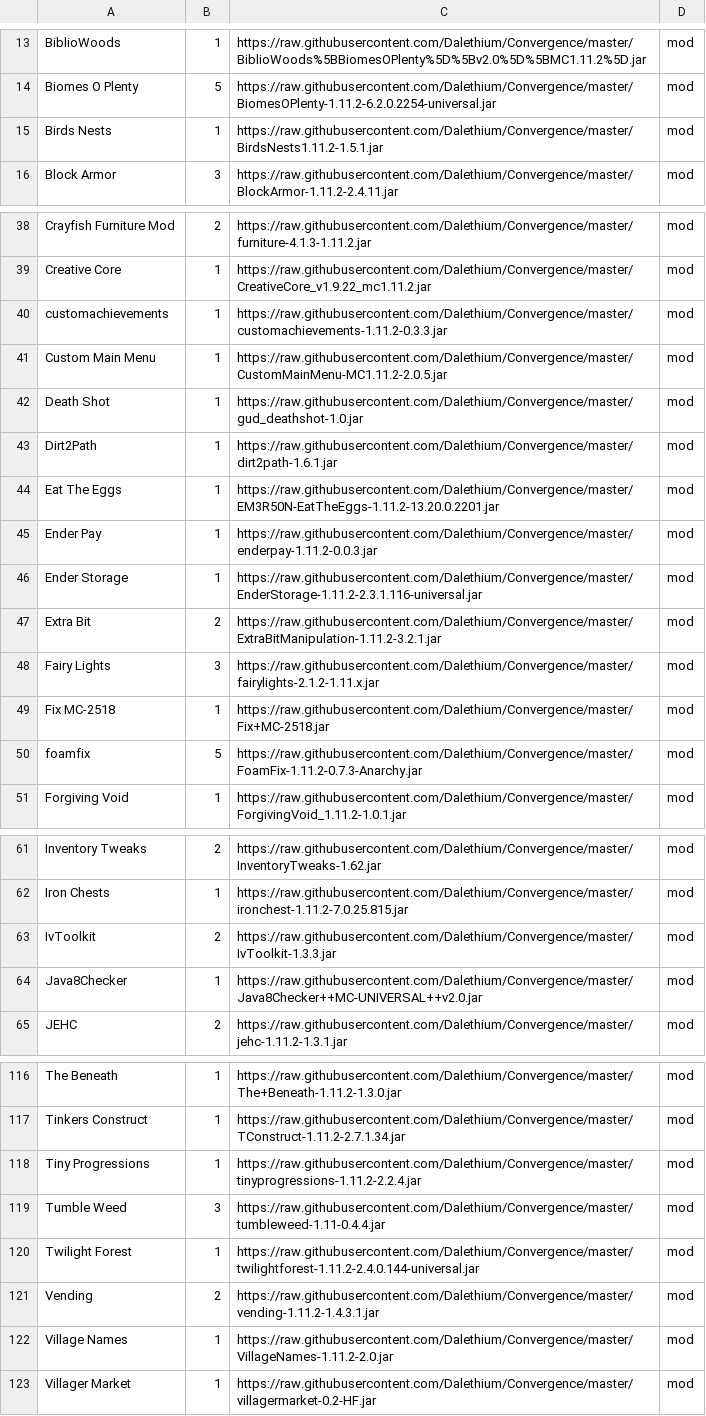
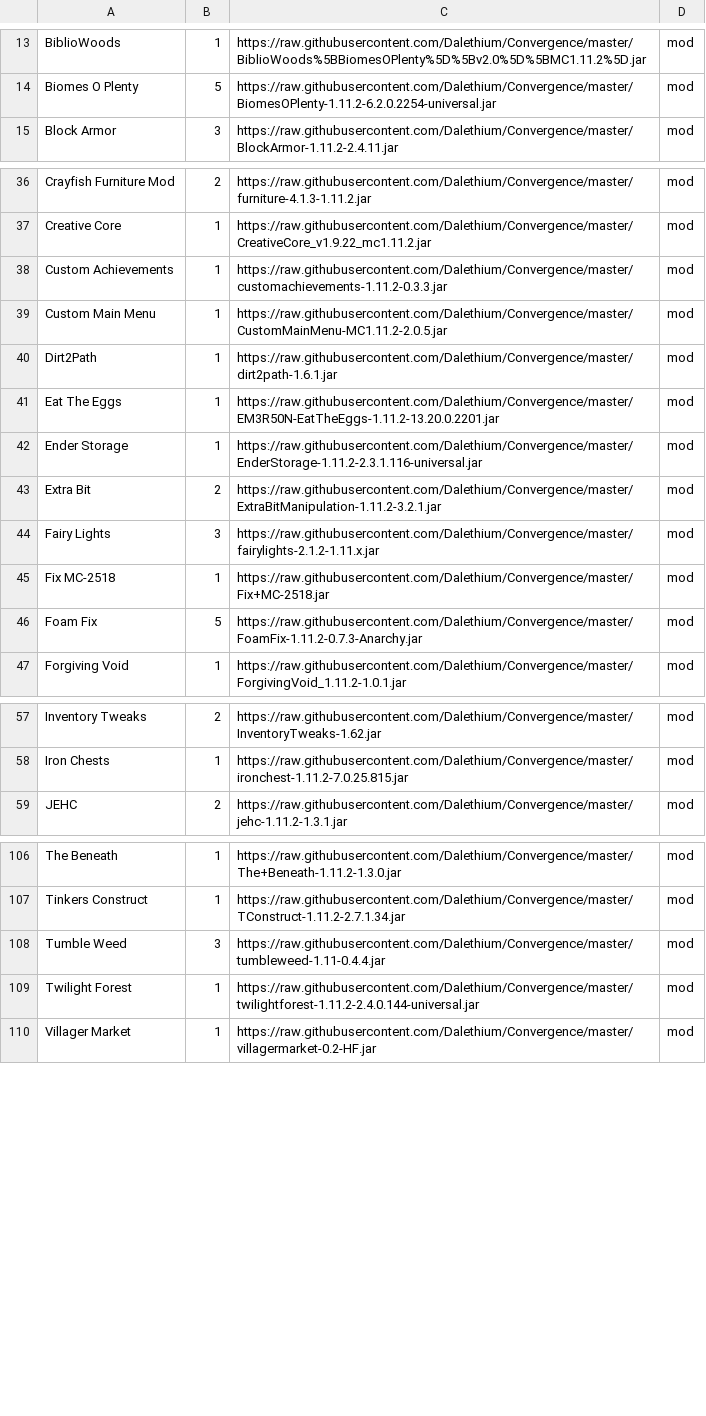
Before and after one commit to Dalethium/Convergence, a CSV file: convergence.csv, drawn as a sheet; only a part is shown, gaps mark what is left out; the diff covers the shown part only.

Commit message:
Update convergence.csv

```diff
--- a/convergence.csv
+++ b/convergence.csv
@@ -14,3 +14,2 @@ BiblioWoods,1,https://raw.githubusercontent.com/Dalethium/Convergence/master/Bib
 Biomes O Plenty,5,https://raw.githubusercontent.com/Dalethium/Convergence/master/BiomesOPlenty-1.11.2-6.2.0.2254-universal.jar,mod
-Birds Nests,1,https://raw.githubusercontent.com/Dalethium/Convergence/master/BirdsNests1.11.2-1.5.1.jar,mod
 Block Armor,3,https://raw.githubusercontent.com/Dalethium/Convergence/master/BlockArmor-1.11.2-2.4.11.jar,mod
@@ -39,8 +37,6 @@ Crayfish Furniture Mod,2,https://raw.githubusercontent.com/Dalethium/Convergence
 Creative Core,1,https://raw.githubusercontent.com/Dalethium/Convergence/master/CreativeCore_v1.9.22_mc1.11.2.jar,mod
-customachievements,1,https://raw.githubusercontent.com/Dalethium/Convergence/master/customachievements-1.11.2-0.3.3.jar,mod
+Custom Achievements,1,https://raw.githubusercontent.com/Dalethium/Convergence/master/customachievements-1.11.2-0.3.3.jar,mod
 Custom Main Menu,1,https://raw.githubusercontent.com/Dalethium/Convergence/master/CustomMainMenu-MC1.11.2-2.0.5.jar,mod
-Death Shot,1,https://raw.githubusercontent.com/Dalethium/Convergence/master/gud_deathshot-1.0.jar,mod
 Dirt2Path,1,https://raw.githubusercontent.com/Dalethium/Convergence/master/dirt2path-1.6.1.jar,mod
 Eat The Eggs,1,https://raw.githubusercontent.com/Dalethium/Convergence/master/EM3R50N-EatTheEggs-1.11.2-13.20.0.2201.jar,mod
-Ender Pay,1,https://raw.githubusercontent.com/Dalethium/Convergence/master/enderpay-1.11.2-0.0.3.jar,mod
 Ender Storage,1,https://raw.githubusercontent.com/Dalethium/Convergence/master/EnderStorage-1.11.2-2.3.1.116-universal.jar,mod
@@ -49,3 +45,3 @@ Fairy Lights,3,https://raw.githubusercontent.com/Dalethium/Convergence/master/fa
 Fix MC-2518,1,https://raw.githubusercontent.com/Dalethium/Convergence/master/Fix+MC-2518.jar,mod
-foamfix,5,https://raw.githubusercontent.com/Dalethium/Convergence/master/FoamFix-1.11.2-0.7.3-Anarchy.jar,mod
+Foam Fix,5,https://raw.githubusercontent.com/Dalethium/Convergence/master/FoamFix-1.11.2-0.7.3-Anarchy.jar,mod
 Forgiving Void,1,https://raw.githubusercontent.com/Dalethium/Convergence/master/ForgivingVoid_1.11.2-1.0.1.jar,mod
@@ -62,4 +58,2 @@ Inventory Tweaks,2,https://raw.githubusercontent.com/Dalethium/Convergence/maste
 Iron Chests,1,https://raw.githubusercontent.com/Dalethium/Convergence/master/ironchest-1.11.2-7.0.25.815.jar,mod
-IvToolkit,2,https://raw.githubusercontent.com/Dalethium/Convergence/master/IvToolkit-1.3.3.jar,mod
-Java8Checker,1,https://raw.githubusercontent.com/Dalethium/Convergence/master/Java8Checker++MC-UNIVERSAL++v2.0.jar,mod
 JEHC,2,https://raw.githubusercontent.com/Dalethium/Convergence/master/jehc-1.11.2-1.3.1.jar,mod
@@ -117,7 +107,4 @@ The Beneath,1,https://raw.githubusercontent.com/Dalethium/Convergence/master/The
 Tinkers Construct,1,https://raw.githubusercontent.com/Dalethium/Convergence/master/TConstruct-1.11.2-2.7.1.34.jar,mod
-Tiny Progressions,1,https://raw.githubusercontent.com/Dalethium/Convergence/master/tinyprogressions-1.11.2-2.2.4.jar,mod
 Tumble Weed,3,https://raw.githubusercontent.com/Dalethium/Convergence/master/tumbleweed-1.11-0.4.4.jar,mod
 Twilight Forest,1,https://raw.githubusercontent.com/Dalethium/Convergence/master/twilightforest-1.11.2-2.4.0.144-universal.jar,mod
-Vending,2,https://raw.githubusercontent.com/Dalethium/Convergence/master/vending-1.11.2-1.4.3.1.jar,mod
-Village Names,1,https://raw.githubusercontent.com/Dalethium/Convergence/master/VillageNames-1.11.2-2.0.jar,mod
 Villager Market,1,https://raw.githubusercontent.com/Dalethium/Convergence/master/villagermarket-0.2-HF.jar,mod
```
Also changed, not shown: 5 removed rows and 1 edited cell elsewhere in this file.
